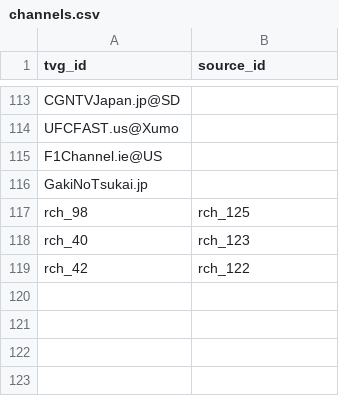
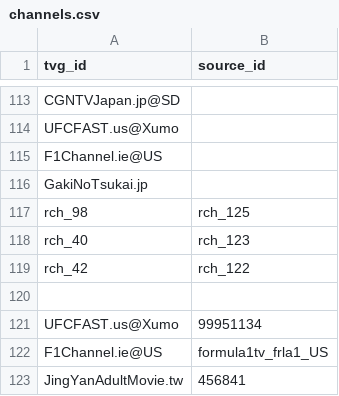
Before and after one commit to ensemble38/japan-iptv-epg, a CSV file: channels.csv, drawn as a sheet; only a part is shown, gaps mark what is left out; the diff names each change by its address in the sheet, - before the commit and + after, or states it on an @@ line.

Commit message:
Map F1 UFC and Taiwan channel IDs

```diff
--- a/channels.csv
+++ b/channels.csv
+row 120: (empty)
+row 121: UFCFAST.us@Xumo | 99951134
+row 122: F1Channel.ie@US | formula1tv_frla1_US
+row 123: JingYanAdultMovie.tw | 456841
```
